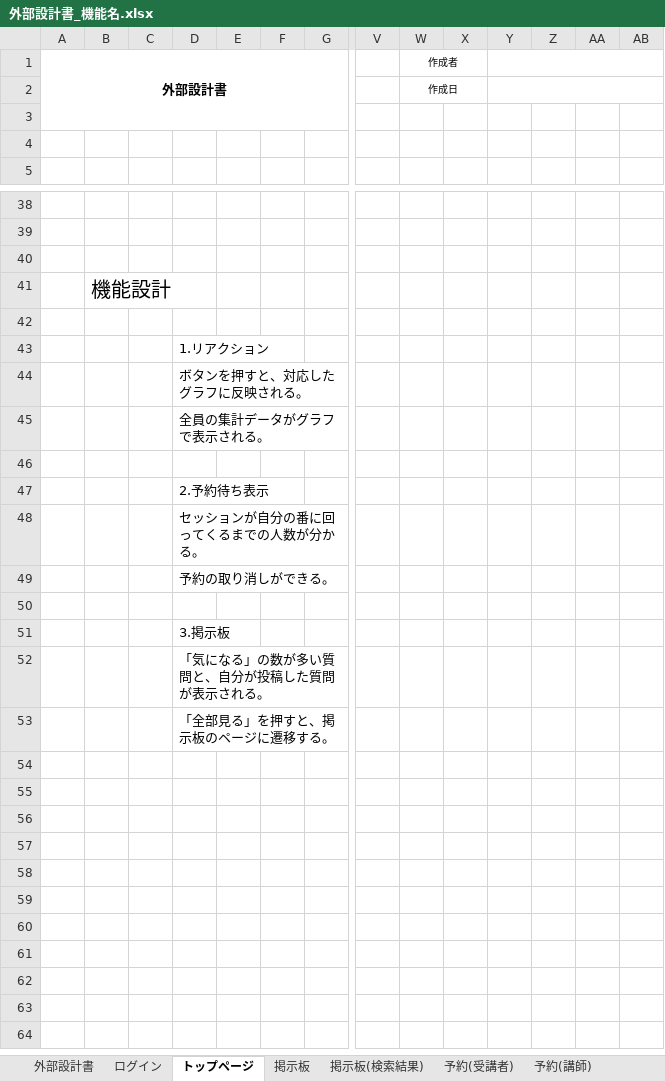
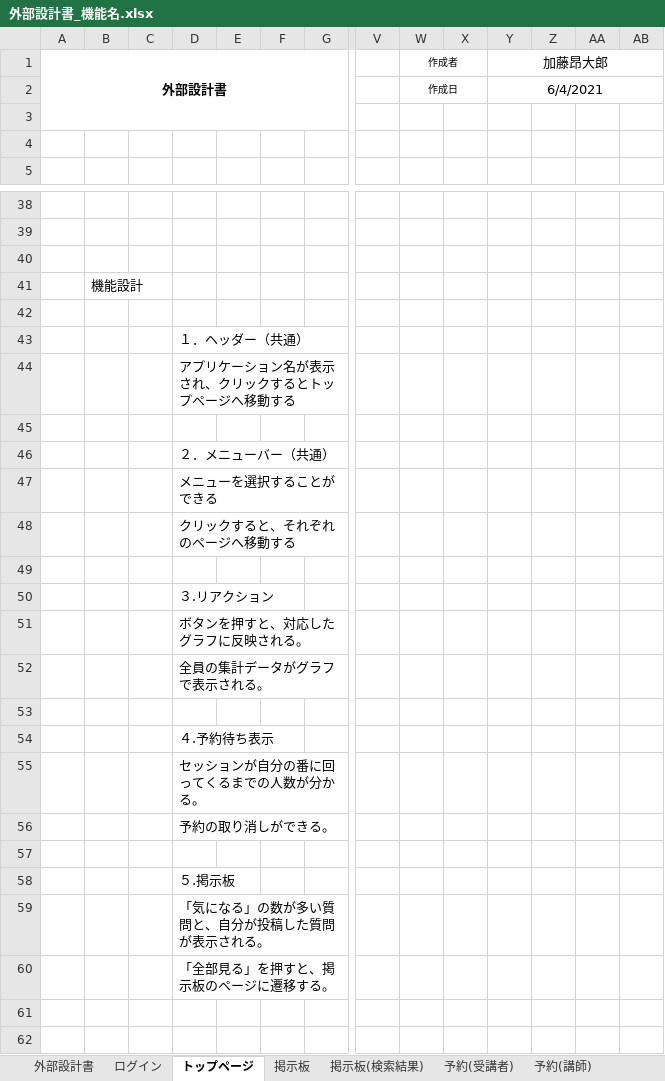
Before and after one commit to DOJO-2021/E-5, an Excel workbook: 外部設計書_機能名.xlsx, sheet トップページ, drawn as a sheet; only a part is shown, gaps mark what is left out; the shorter side is filled out with more unchanged rows; values as stored, in another font and other column widths than the file's, no borders; charts and pictures not drawn; addresses are those after the commit; rows hold the shown columns only; the diff names each change by its address in the sheet, - before the commit and + after, or states it on an @@ line.

```diff
--- a/外部設計書_機能名.xlsx (sheet トップページ)
+++ b/外部設計書_機能名.xlsx (sheet トップページ)
-Y1: (empty)
+Y1: 加藤昂大郎
-Y2 (加藤昂大郎): (empty)
+Y2 (加藤昂大郎): 6/4/2021
@@ B41 text size: smaller @@
-D43: 1.リアクション
+D43: １．ヘッダー（共通）
+row 44:  |  |  | アプリケーション名が表示され、クリックするとトップページへ移動する
+row 45: (empty)
+row 46:  |  |  | ２．メニューバー（共通）
+row 47:  |  |  | メニューを選択することができる
+row 48:  |  |  | クリックすると、それぞれのページへ移動する
+row 49: (empty)
+row 50:  |  |  | ３.リアクション
-D54: 2.予約待ち表示
+D54: ４.予約待ち表示
-D58: 3.掲示板
+D58: ５.掲示板
```
Also changed, not shown: sheet マイページ, sheet 予約(受講者), sheet ログイン, sheet 掲示板, sheet 掲示板(検索結果), sheet 予約(講師), other sheet tabs, charts or pictures.
